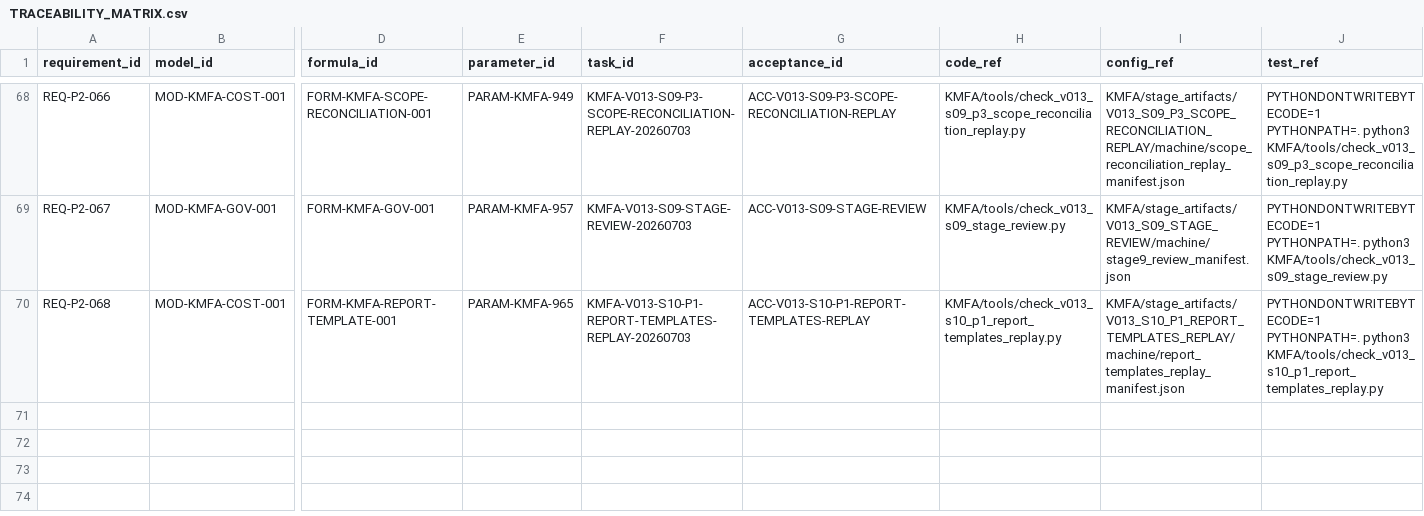
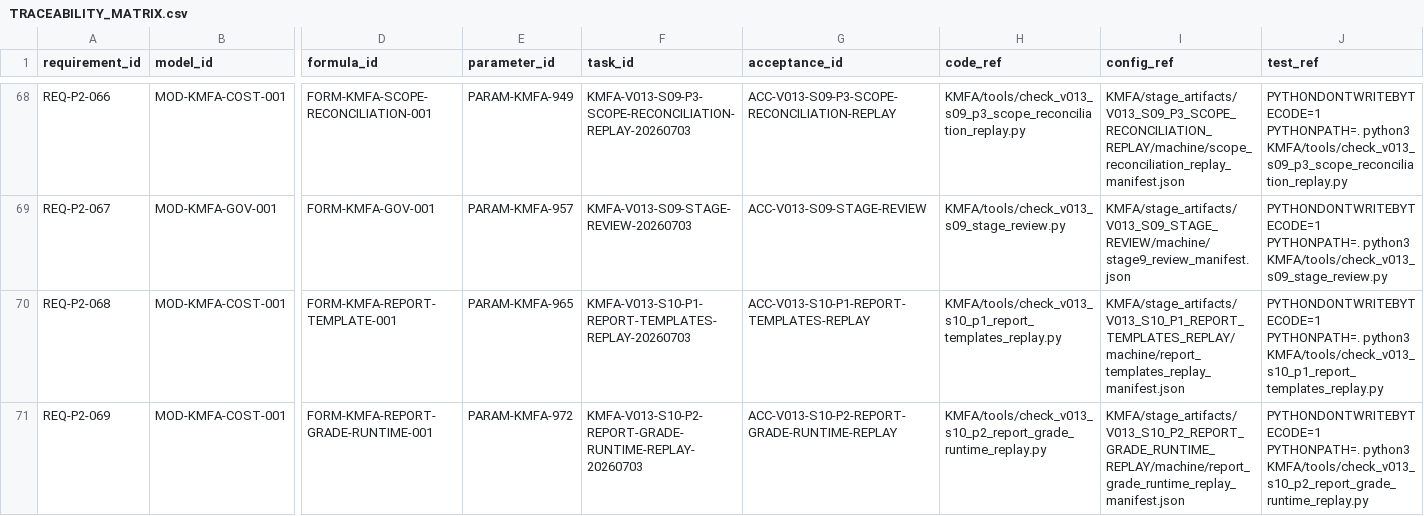
Before and after one commit to LinzeColin/KMOS, a CSV file: KMFA/docs/governance/TRACEABILITY_MATRIX.csv, drawn as a sheet; only a part is shown, gaps mark what is left out; rows hold the shown columns only; the diff names each change by its address in the sheet, - before the commit and + after, or states it on an @@ line.

Commit message:
KMFA v0.1.3 S10-P2 report grade runtime replay

```diff
--- a/KMFA/docs/governance/TRACEABILITY_MATRIX.csv
+++ b/KMFA/docs/governance/TRACEABILITY_MATRIX.csv
+row 71: REQ-P2-069 | MOD-KMFA-COST-001 | FORM-KMFA-REPORT-GRADE-RUNTIME-001 | PARAM-KMFA-972 | KMFA-V013-S10-P2-REPORT-GRADE-RUNTIME-REPLAY-20260703 | ACC-V013-S10-P2-REPORT-GRADE-RUNTIME-REPLAY | KMFA/tools/check_v013_s10_p2_report_grade_runtime_replay.py | KMFA/stage_artifacts/V013_S10_P2_REPORT_GRADE_RUNTIME_REPLAY/machine/report_grade_runtime_replay_manifest.json | PYTHONDONTWRITEBYTECODE=1 PYTHONPATH=. python3 KMFA/tools/check_v013_s10_p2_report_grade_runtime_replay.py
```
Also changed, not shown: 21 other files.
